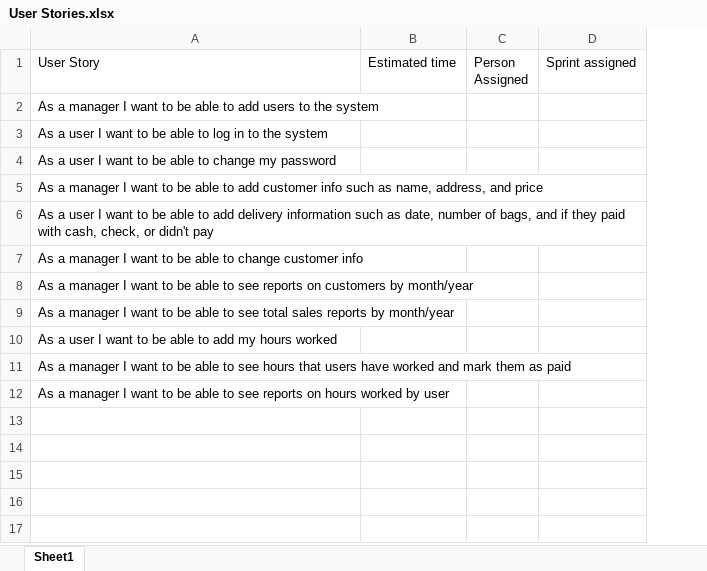
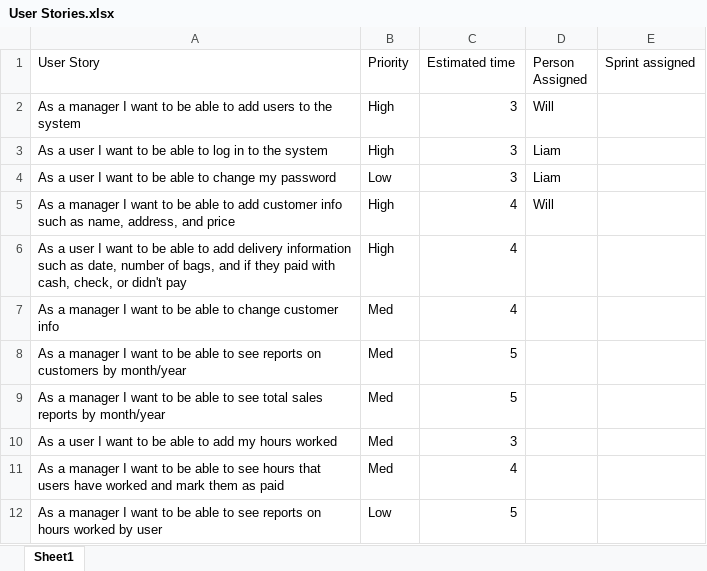
Before and after one commit to wnorton15/450Project, an Excel workbook: User Stories.xlsx, sheet Sheet1, drawn as a sheet; values as stored, in another font and other column widths than the file's, no borders; removed rows and columns are numbered as before the commit, all else as after; the diff names each change by its address in the sheet, - before the commit and + after, or states it on an @@ line.

Commit message:
added priorities, estimates, and assignments for sprint 1

```diff
--- a/User Stories.xlsx (sheet Sheet1)
+++ b/User Stories.xlsx (sheet Sheet1)
-column B (Estimated time), empty
+column B (Priority), rows 2-12: High | High | Low | High | High | Med | Med | Med | Med | Med | Low
+column C (Estimated time), rows 2-12: 3 | 3 | 3 | 4 | 4 | 4 | 5 | 5 | 3 | 4 | 5
-D2 (Person Assigned): (empty)
+D2 (Person Assigned): Will
-D3:D4 (Person Assigned): (empty)
+D3:D4 (Person Assigned): Liam
-D5 (Person Assigned): (empty)
+D5 (Person Assigned): Will
```
